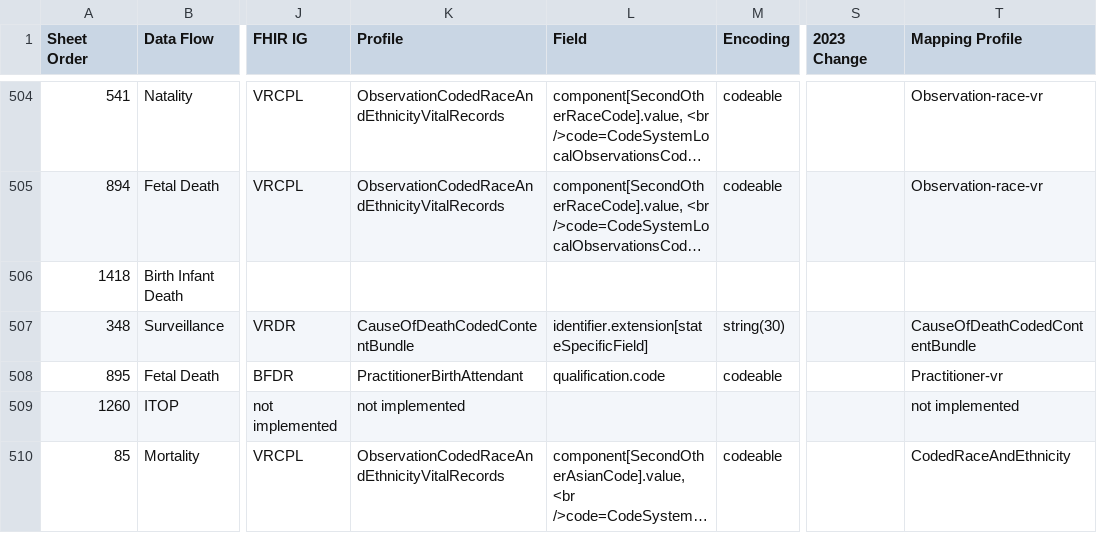
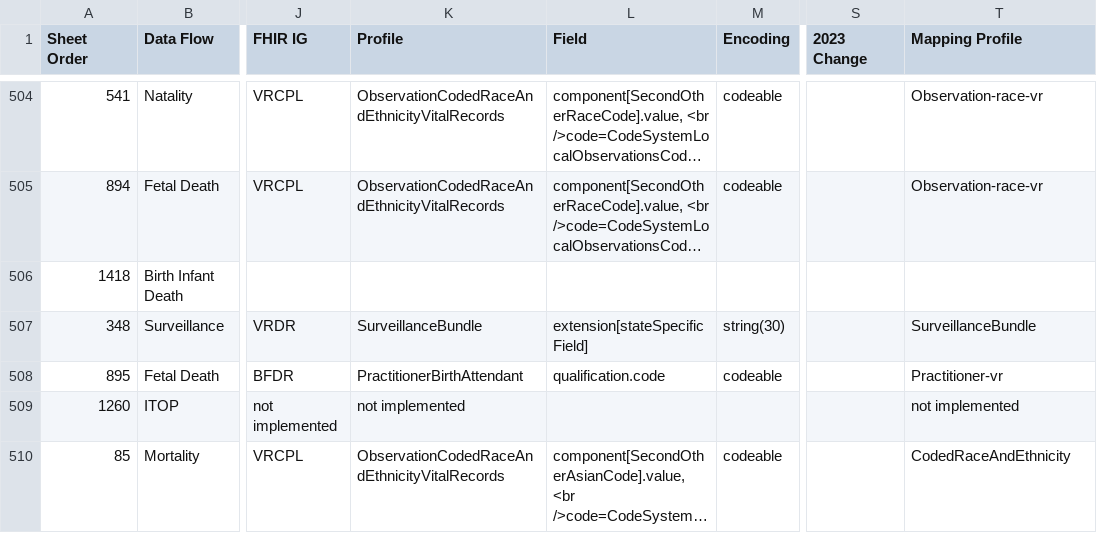
Before and after one commit to HL7/vrdr, a CSV file: input/mapping/IJE_File_Layouts_Version_2021_FHIR-2023-02-22-All-Combined.csv, drawn as a sheet; only a part is shown, gaps mark what is left out; long unchanged cells end in …; the diff covers the shown part only; the diff names each change by its address in the sheet, - before the commit and + after, or states it on an @@ line.

Commit message:
fix profile error, add ije row for statesp

```diff
--- a/input/mapping/IJE_File_Layouts_Version_2021_FHIR-2023-02-22-All-Combined.csv
+++ b/input/mapping/IJE_File_Layouts_Version_2021_FHIR-2023-02-22-All-Combined.csv
-K507 (Profile): CauseOfDeathCodedContentBundle
+K507 (Profile): SurveillanceBundle
-L507 (Field): identifier.extension[stateSpecificField]
+L507 (Field): extension[stateSpecificField]
-T507 (Mapping Profile): CauseOfDeathCodedContentBundle
+T507 (Mapping Profile): SurveillanceBundle
```
Also changed, not shown: 1 added row elsewhere in this file, 4 other files.
